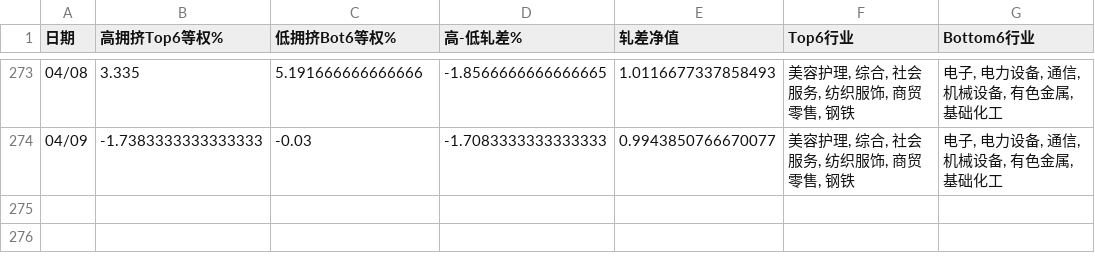
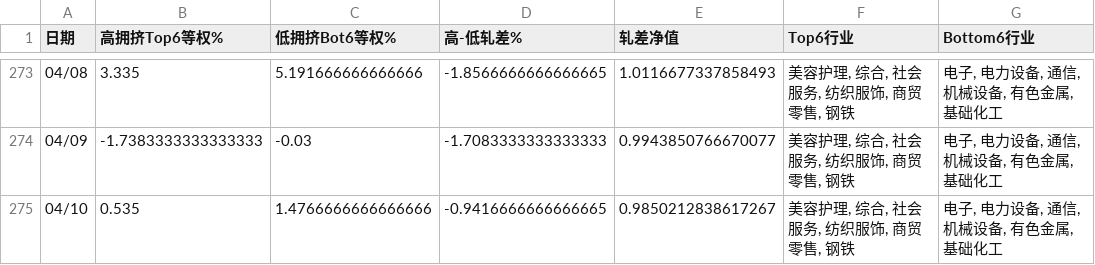
Before and after one commit to byihuang-max/spread-dashboard, a CSV file: size_spread/style_spread_sheet4.csv, drawn as a sheet; only a part is shown, gaps mark what is left out; the diff names each change by its address in the sheet, - before the commit and + after, or states it on an @@ line.

```diff
--- a/size_spread/style_spread_sheet4.csv
+++ b/size_spread/style_spread_sheet4.csv
+row 275: 04/10 | 0.535 | 1.4766666666666666 | -0.9416666666666665 | 0.9850212838617267 | 美容护理, 综合, 社会服务, 纺织服饰, 商贸零售, 钢铁 | 电子, 电力设备, 通信, 机械设备, 有色金属, 基础化工
```
Also changed, not shown: env_fit/commodity_cta/mod1b_pca_engine.csv, env_fit/commodity_cta/mod2_trend_scan.csv, 57 other files.
